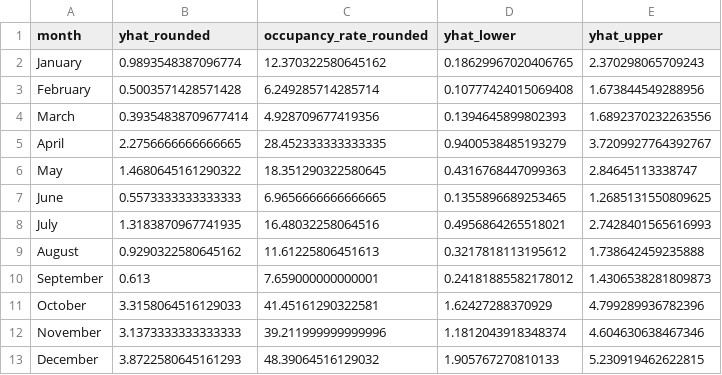
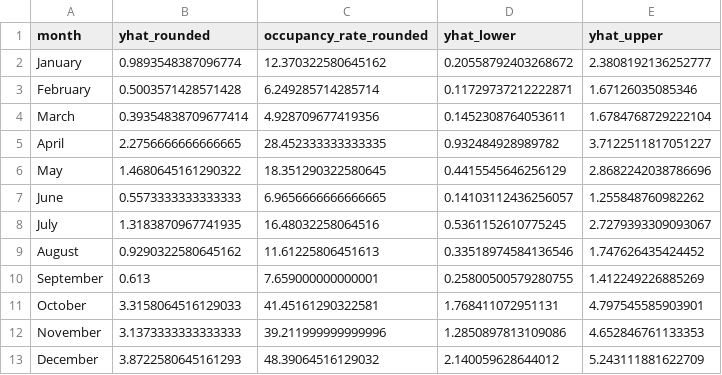
Before and after one commit to Theerat22/finotel, a CSV file: models/booking_forecast_monthly_2023.csv, drawn as a sheet.

```diff
--- a/models/booking_forecast_monthly_2023.csv
+++ b/models/booking_forecast_monthly_2023.csv
@@ -1,13 +1,13 @@
 month,yhat_rounded,occupancy_rate_rounded,yhat_lower,yhat_upper
-January,0.9893548387096774,12.370322580645162,0.18629967020406765,2.370298065709243
-February,0.5003571428571428,6.249285714285714,0.10777424015069408,1.673844549288956
-March,0.39354838709677414,4.928709677419356,0.1394645899802393,1.6892370232263556
-April,2.2756666666666665,28.452333333333335,0.9400538485193279,3.7209927764392767
-May,1.4680645161290322,18.351290322580645,0.4316768447099363,2.84645113338747
-June,0.5573333333333333,6.9656666666666665,0.1355896689253465,1.2685131550809625
-July,1.3183870967741935,16.48032258064516,0.4956864265518021,2.7428401565616993
-August,0.9290322580645162,11.61225806451613,0.3217818113195612,1.738642459235888
-September,0.613,7.659000000000001,0.24181885582178012,1.4306538281809873
-October,3.3158064516129033,41.45161290322581,1.62427288370929,4.799289936782396
-November,3.1373333333333333,39.211999999999996,1.1812043918348374,4.604630638467346
-December,3.8722580645161293,48.39064516129032,1.905767270810133,5.230919462622815
+January,0.9893548387096774,12.370322580645162,0.20558792403268672,2.3808192136252777
+February,0.5003571428571428,6.249285714285714,0.11729737212222871,1.67126035085346
+March,0.39354838709677414,4.928709677419356,0.1452308764053611,1.6784768729222104
+April,2.2756666666666665,28.452333333333335,0.932484928989782,3.7122511817051227
+May,1.4680645161290322,18.351290322580645,0.4415545646256129,2.8682242038786696
+June,0.5573333333333333,6.9656666666666665,0.14103112436256057,1.255848760982262
+July,1.3183870967741935,16.48032258064516,0.5361152610775245,2.7279393309093067
+August,0.9290322580645162,11.61225806451613,0.33518974584136546,1.747626435424452
+September,0.613,7.659000000000001,0.25800500579280755,1.412249226885269
+October,3.3158064516129033,41.45161290322581,1.768411072951131,4.797545585903901
+November,3.1373333333333333,39.211999999999996,1.2850897813109086,4.652846761133353
+December,3.8722580645161293,48.39064516129032,2.140059628644012,5.243111881622709
```
Also changed, not shown: models/booking_forecast_daily_2023.csv, 8 other files.
